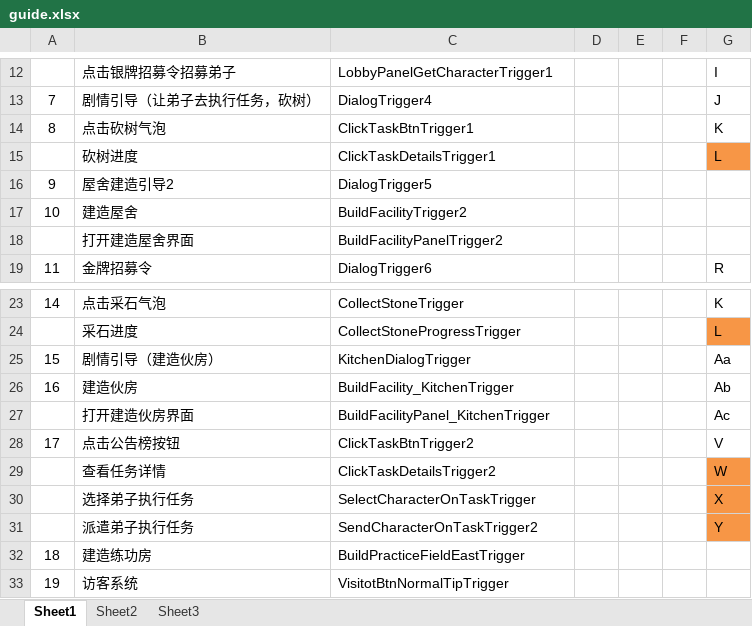
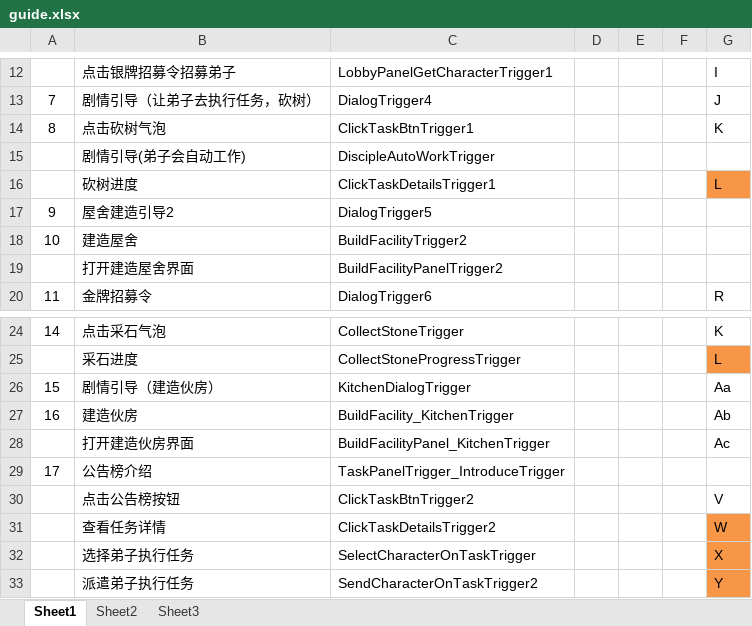
Before and after one commit to tkonexhh/simswordsman, an Excel workbook: Tables/Sources/guide/guide.xlsx, sheet Sheet1, drawn as a sheet; only a part is shown, gaps mark what is left out; the shorter side is filled out with more unchanged rows; values as stored, in another font and other column widths than the file's, no borders; addresses are those after the commit; the diff names each change by its address in the sheet, - before the commit and + after, or states it on an @@ line.

```diff
--- a/Tables/Sources/guide/guide.xlsx (sheet Sheet1)
+++ b/Tables/Sources/guide/guide.xlsx (sheet Sheet1)
+row 15:  | 剧情引导(弟子会自动工作) | DiscipleAutoWorkTrigger
+row 29: 17 | 公告榜介绍 | TaskPanelTrigger_IntroduceTrigger
@@ column A renumbered in row 30 @@
```
Also changed, not shown: Tables/Sources/guide/guide_step.xlsx, Tables/Sources/language/language_zh.xlsx, 10 other files.
